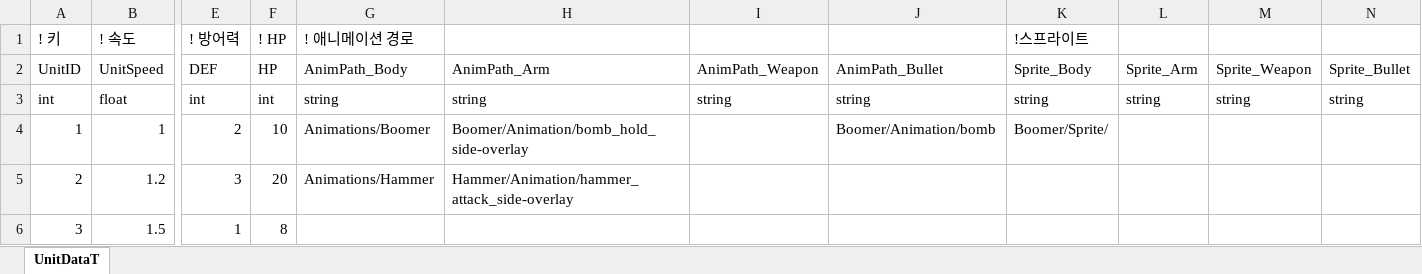
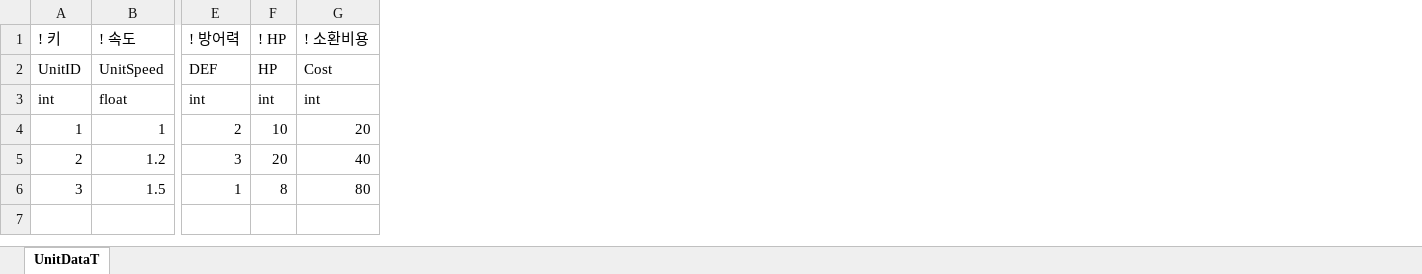
Before and after one commit to LeeCE0/tmp, an Excel workbook: 241022/Assets/TableData/UnitTable.xlsx, sheet UnitDataT, drawn as a sheet; only a part is shown, gaps mark what is left out; values as stored, in another font and other column widths than the file's, no borders; removed rows and columns are numbered as before the commit, all else as after; the diff names each change by its address in the sheet, - before the commit and + after, or states it on an @@ line.

```diff
--- a/241022/Assets/TableData/UnitTable.xlsx (sheet UnitDataT)
+++ b/241022/Assets/TableData/UnitTable.xlsx (sheet UnitDataT)
-column G (! 애니메이션 경로), rows 2-5: AnimPath_Body | string | Animations/Boomer | Animations/Hammer
-column H, rows 2-5: AnimPath_Arm | string | Boomer/Animation/bomb_hold_side-overlay | Hammer/Animation/hammer_attack_side-overlay
-column I, rows 2-3: AnimPath_Weapon | string
-column J, rows 2-4: AnimPath_Bullet | string | Boomer/Animation/bomb
-column K (!스프라이트), rows 2-4: Sprite_Body | string | Boomer/Sprite/
-column L, rows 2-3: Sprite_Arm | string
-column M, rows 2-3: Sprite_Weapon | string
-column N, rows 2-3: Sprite_Bullet | string
+column G (! 소환비용), rows 2-6: Cost | int | 20 | 40 | 80
```
Also changed, not shown: 5 other files.
